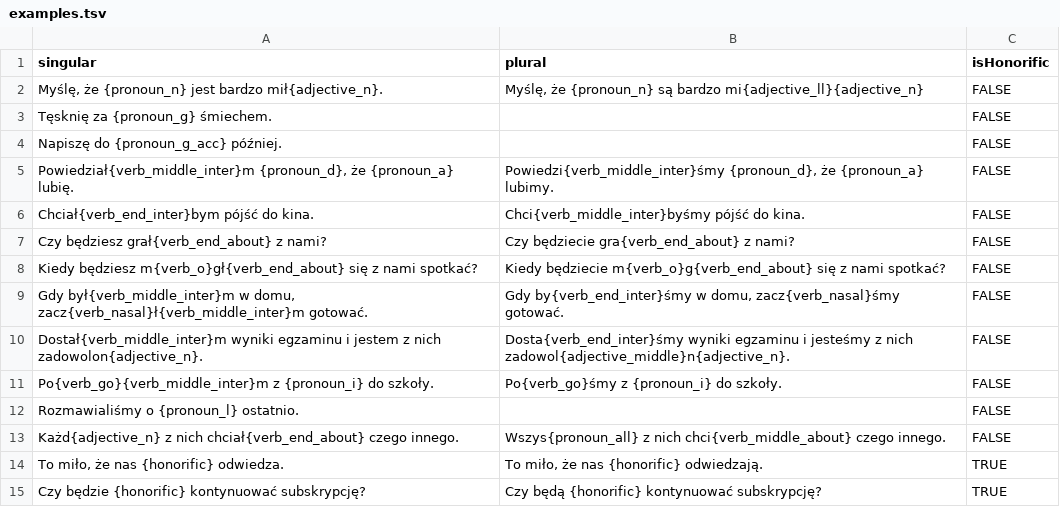
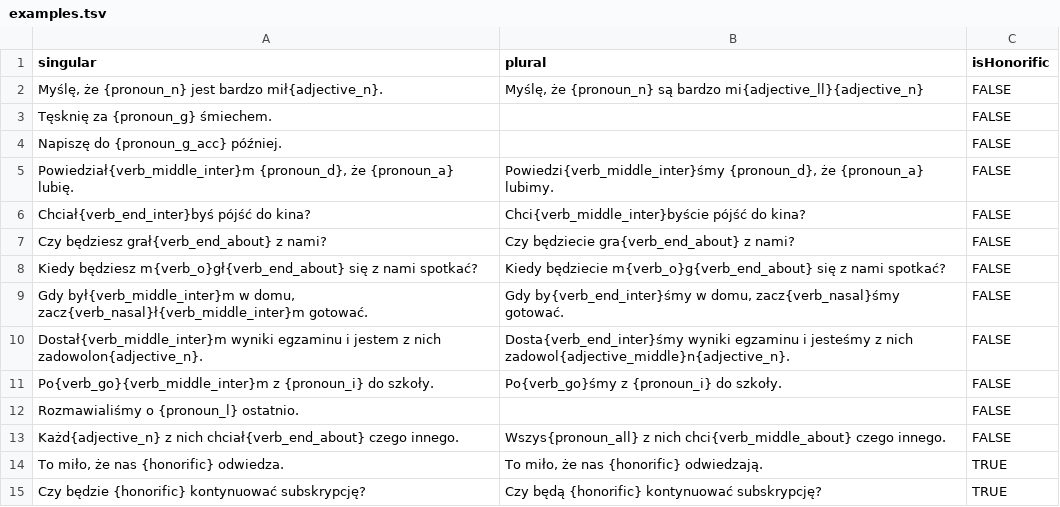
Before and after one commit to zlomenina/zajmena, a TSV file: locale/pl/templates/examples.tsv, drawn as a sheet.

```diff
--- a/locale/pl/templates/examples.tsv
+++ b/locale/pl/templates/examples.tsv
@@ -5,3 +5,3 @@ Napiszę do {pronoun_g_acc} później.		FALSE
 Powiedział{verb_middle_inter}m {pronoun_d}, że {pronoun_a} lubię.	Powiedzi{verb_middle_inter}śmy {pronoun_d}, że {pronoun_a} lubimy.	FALSE
-Chciał{verb_end_inter}bym pójść do kina.	Chci{verb_middle_inter}byśmy pójść do kina.	FALSE
+Chciał{verb_end_inter}byś pójść do kina?	Chci{verb_middle_inter}byście pójść do kina?	FALSE
 Czy będziesz grał{verb_end_about} z nami?	Czy będziecie gra{verb_end_about} z nami?	FALSE
```
Also changed, not shown: locale/pl/sources/sources.tsv, locale/pl/templates/templates.tsv.
